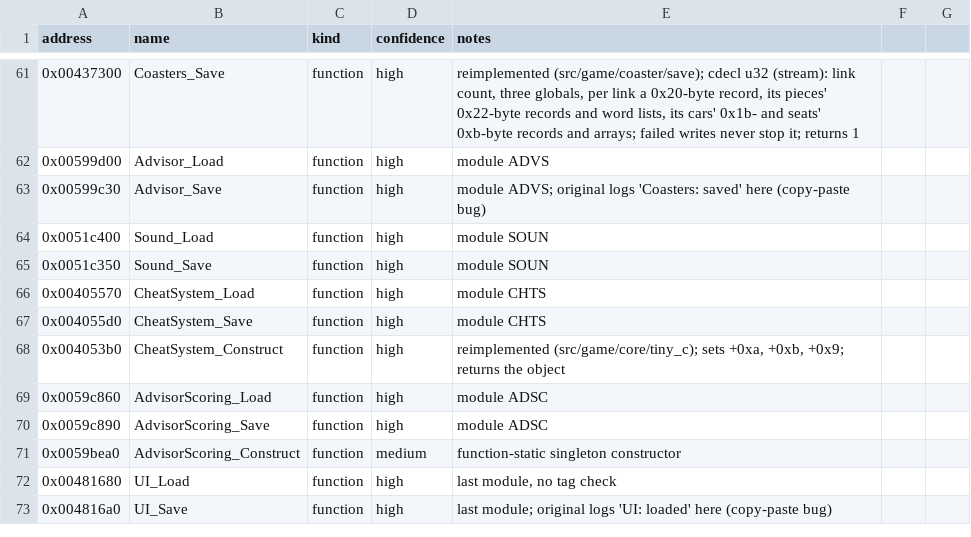
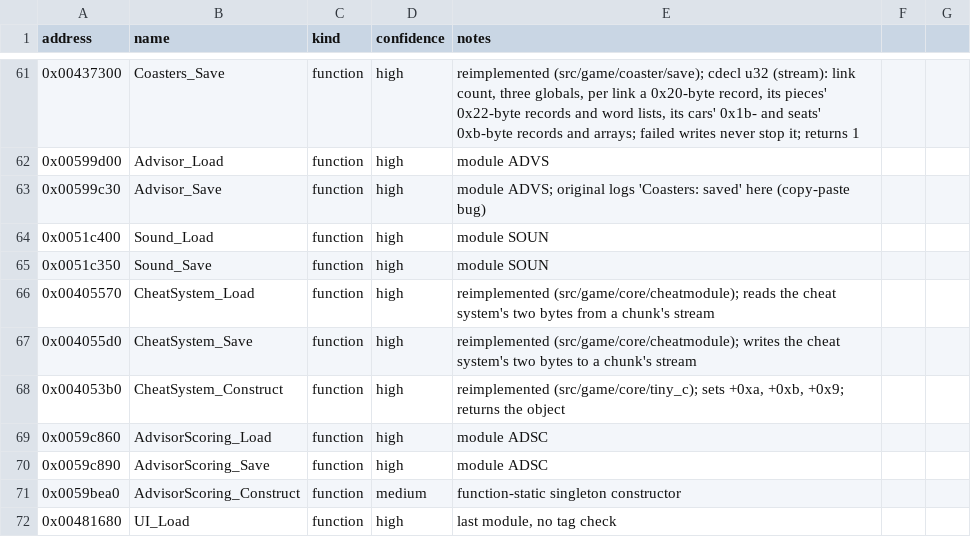
Before and after one commit to Noklef/TPW, a CSV file: re/symbols.csv, drawn as a sheet; only a part is shown, gaps mark what is left out; the shorter side is filled out with more unchanged rows.

```diff
--- a/re/symbols.csv
+++ b/re/symbols.csv
@@ -65,4 +65,4 @@ address,name,kind,confidence,notes
 0x0051c350,Sound_Save,function,high,module SOUN
-0x00405570,CheatSystem_Load,function,high,module CHTS
-0x004055d0,CheatSystem_Save,function,high,module CHTS
+0x00405570,CheatSystem_Load,function,high,reimplemented (src/game/core/cheatmodule); reads the cheat system's two bytes from a chunk's stream
+0x004055d0,CheatSystem_Save,function,high,reimplemented (src/game/core/cheatmodule); writes the cheat system's two bytes to a chunk's stream
 0x004053b0,CheatSystem_Construct,function,high,"reimplemented (src/game/core/tiny_c); sets +0xa, +0xb, +0x9; returns the object"
```
Also changed, not shown: 5 other files.
